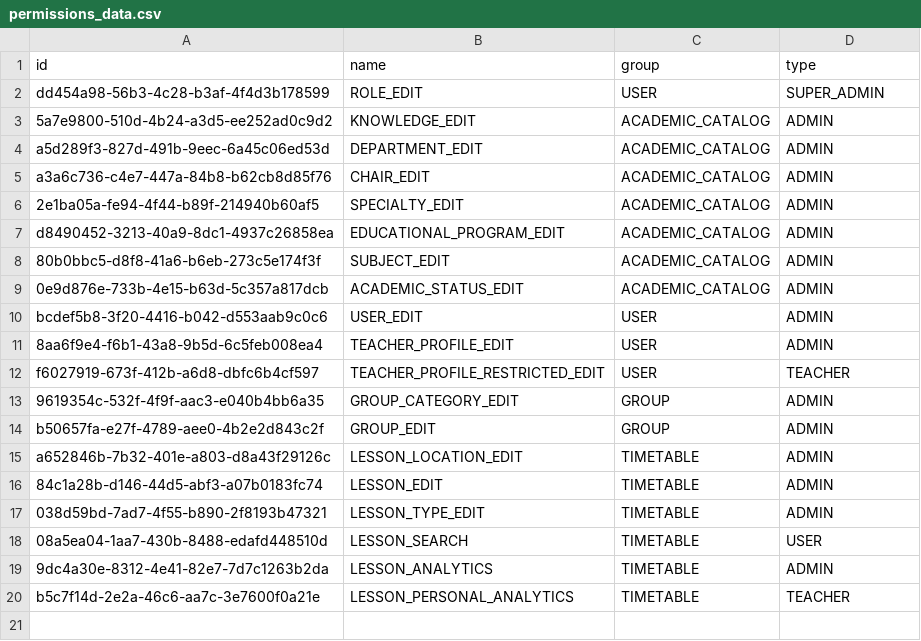
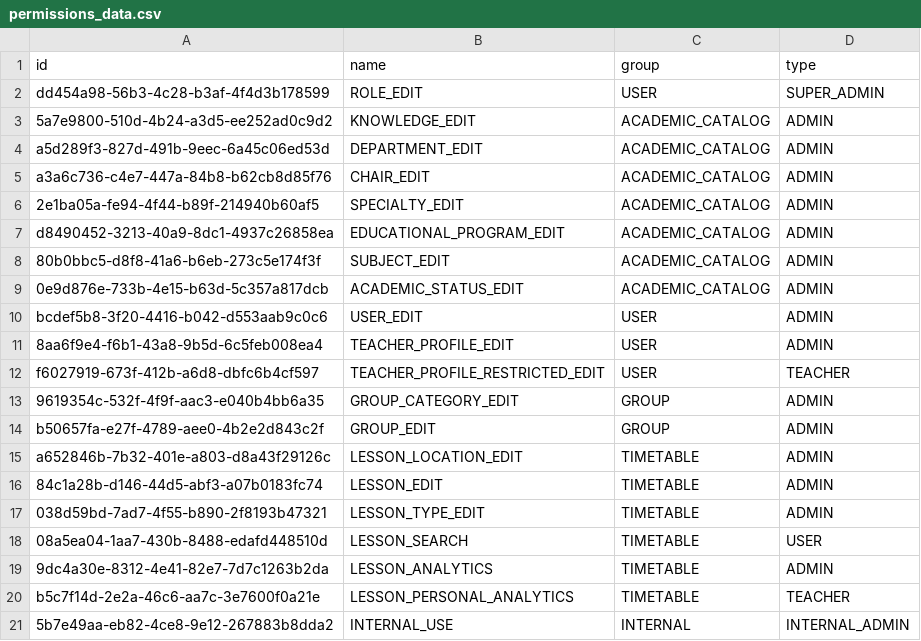
Before and after one commit to ArsenOOO7/timetable-microservice, a CSV file: timetable-identity-access/src/main/resources/db/data/permissions_data.csv, drawn as a sheet; the diff names each change by its address in the sheet, - before the commit and + after, or states it on an @@ line.

```diff
--- a/timetable-identity-access/src/main/resources/db/data/permissions_data.csv
+++ b/timetable-identity-access/src/main/resources/db/data/permissions_data.csv
+row 21: 5b7e49aa-eb82-4ce8-9e12-267883b8dda2 | INTERNAL_USE | INTERNAL | INTERNAL_ADMIN
```
Also changed, not shown: timetable-identity-access/src/main/resources/db/data/role_permissions_data.csv, timetable-identity-access/src/main/resources/db/data/roles_data.csv, 20 other files.
